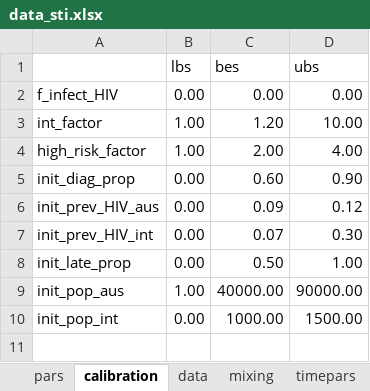
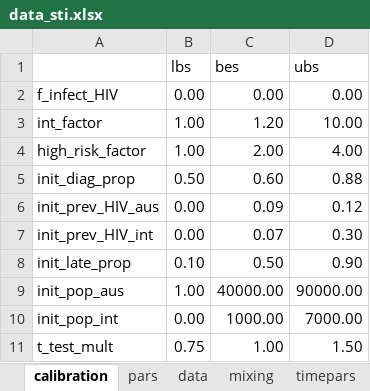
Before and after one commit to nickidge/STI-HIV-coinfection, an Excel workbook: data_sti.xlsx, sheet calibration, drawn as a sheet; values as stored, in another font and other column widths than the file's, no borders; the diff names each change by its address in the sheet, - before the commit and + after, or states it on an @@ line.

```diff
--- a/data_sti.xlsx (sheet calibration)
+++ b/data_sti.xlsx (sheet calibration)
@@ sheet tab order changed: calibration | pars | data | mixing | timepars @@
-B5 (lbs): 0.00
+B5 (lbs): 0.50
-D5 (ubs): 0.90
+D5 (ubs): 0.88
-B8 (lbs): 0.00
+B8 (lbs): 0.10
-D8 (ubs): 1.00
+D8 (ubs): 0.90
-D10 (ubs): 1500.00
+D10 (ubs): 7000.00
+row 11: t_test_mult | 0.75 | 1.00 | 1.50
```
Also changed, not shown: sheet data, sheet scen_1, sheet scen_2, sheet timepars, other sheet tabs, formulas that keep their value, 7 other files.
